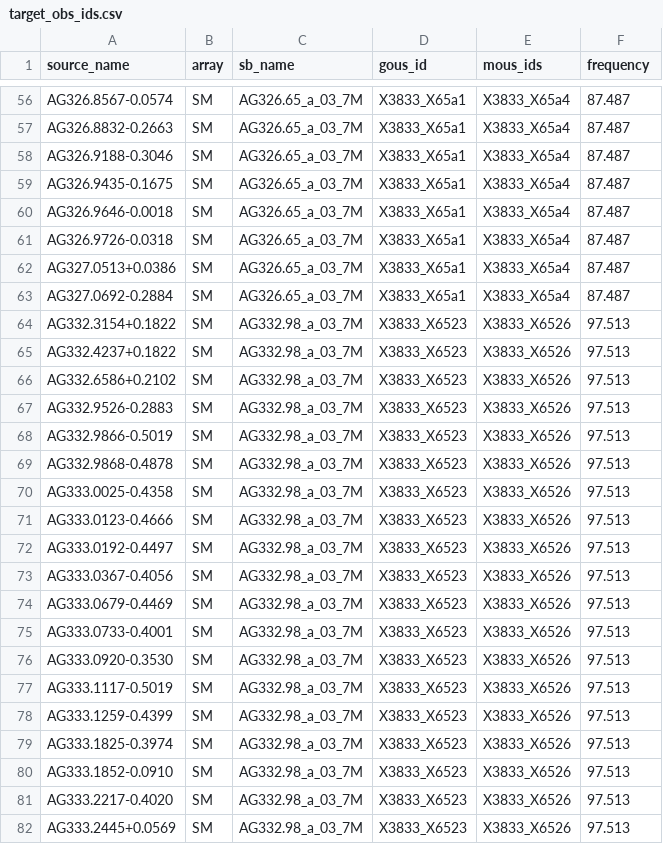
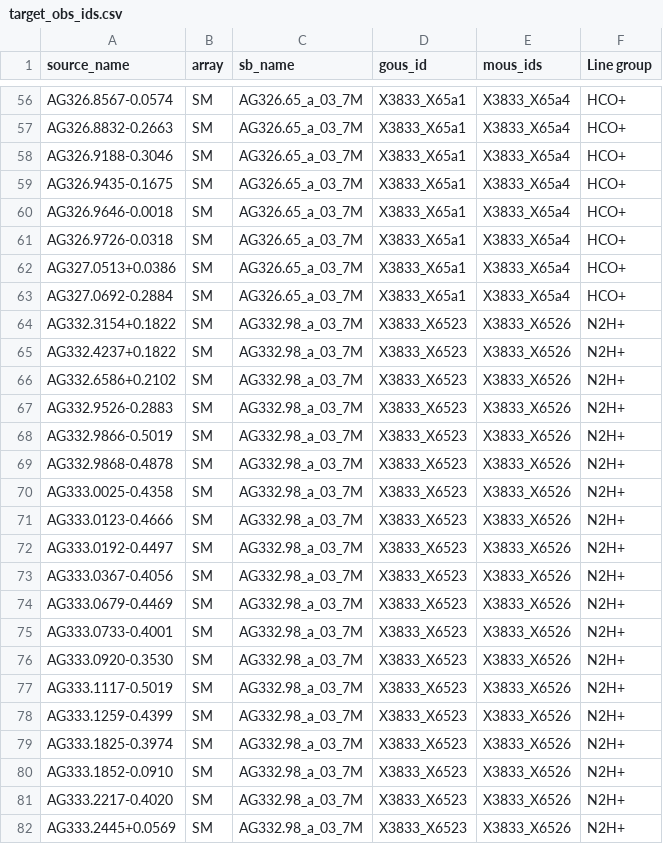
Before and after one commit to panta-rei-alma/data-reduction, a CSV file: tables/target_obs_ids.csv, drawn as a sheet; only a part is shown, gaps mark what is left out; the diff covers the shown part only; the diff names each change by its address in the sheet, - before the commit and + after, or states it on an @@ line.

Commit message:
update table to show line group info

```diff
--- a/tables/target_obs_ids.csv
+++ b/tables/target_obs_ids.csv
-F1: frequency
+F1: Line group
-F56:F63 (Line group): 87.487
+F56:F63 (Line group): HCO+
-F64:F82 (Line group): 97.513
+F64:F82 (Line group): N2H+
```
Also changed, not shown: 60 edited cells elsewhere in this file.
